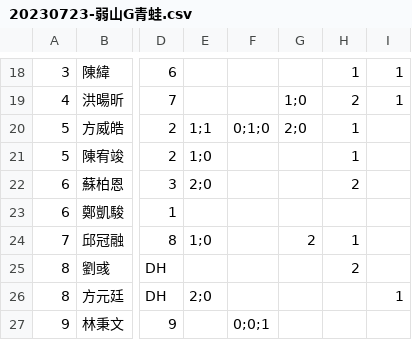
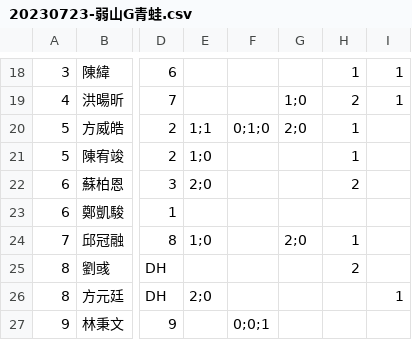
Before and after one commit to super8baseball/super8baseball.github.io, a CSV file: public/resources/20230723-弱山G青蛙.csv, drawn as a sheet; only a part is shown, gaps mark what is left out; the diff names each change by its address in the sheet, - before the commit and + after, or states it on an @@ line.

Commit message:
chore

```diff
--- a/public/resources/20230723-弱山G青蛙.csv
+++ b/public/resources/20230723-弱山G青蛙.csv
-G24: 2
+G24: 2;0
```
